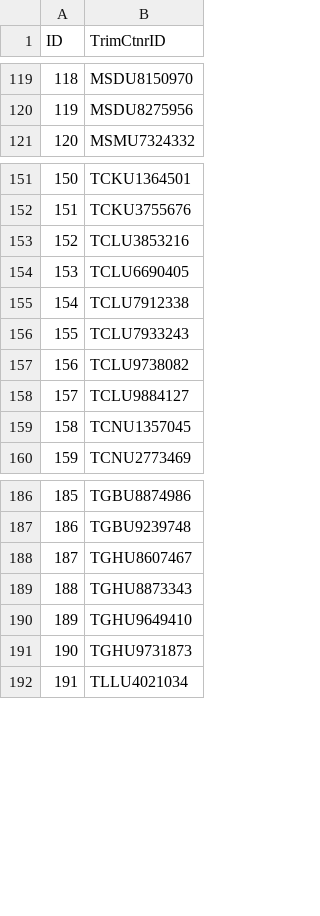
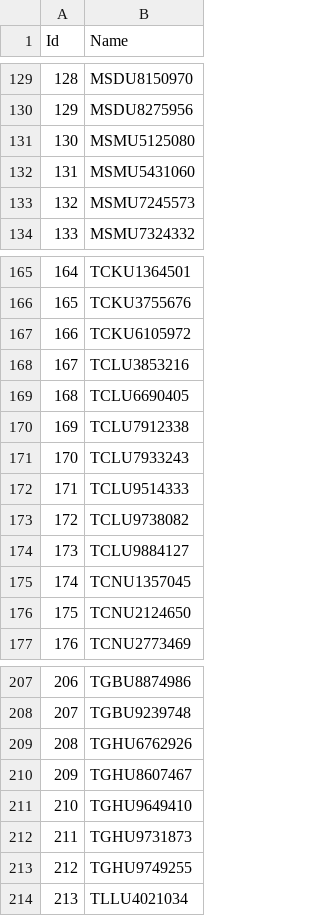
Before and after one commit to boser408/chargeReport, a CSV file: Data/Template/ctnrlist0616.csv, drawn as a sheet; only a part is shown, gaps mark what is left out; removed rows and columns are numbered as before the commit, all else as after; the diff covers the shown part only; the diff names each change by its address in the sheet, - before the commit and + after, or states it on an @@ line.

```diff
--- a/Data/Template/ctnrlist0616.csv
+++ b/Data/Template/ctnrlist0616.csv
@@ column A (Id) renumbered between rows 1 and 249 @@
-B1: TrimCtnrID
+B1: Name
+row 131: 130 | MSMU5125080
+row 132: 131 | MSMU5431060
+row 133: 132 | MSMU7245573
+row 167: 166 | TCKU6105972
+row 172: 171 | TCLU9514333
+row 176: 175 | TCNU2124650
+row 209: 208 | TGHU6762926
-row 189: 188 | TGHU8873343
+row 213: 212 | TGHU9749255
```
Also changed, not shown: 18 added rows and 2 removed rows elsewhere in this file, Data/Dray/SeaSky/pending-SeaSky.csv, 8 other files.
